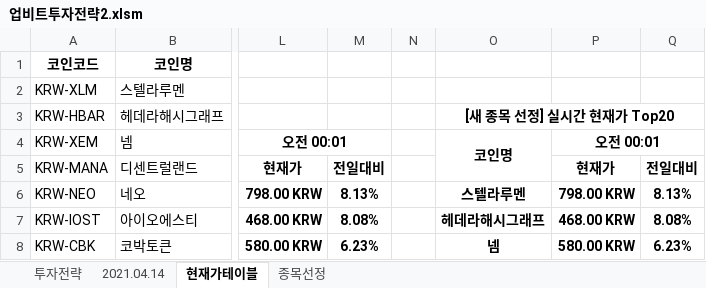
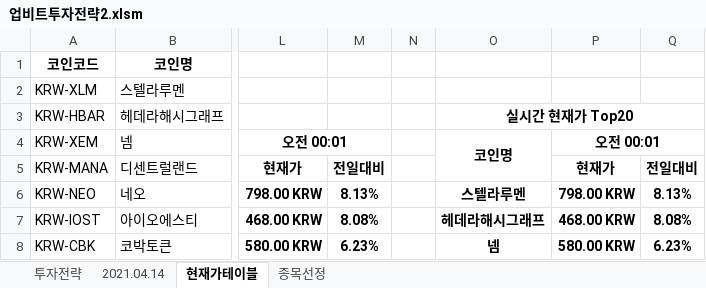
Before and after one commit to JoSihun/Upbit, an Excel workbook: 업비트투자전략2.xlsm, sheet 현재가테이블, drawn as a sheet; only a part is shown, gaps mark what is left out; values as stored, in another font and other column widths than the file's, no borders; the diff names each change by its address in the sheet, - before the commit and + after, or states it on an @@ line.

```diff
--- a/업비트투자전략2.xlsm (sheet 현재가테이블)
+++ b/업비트투자전략2.xlsm (sheet 현재가테이블)
-O3: [새 종목 선정] 실시간 현재가 Top20
+O3: 실시간 현재가 Top20
```
Also changed, not shown: charts or pictures, 업비트투자전략1.xlsm, 업비트투자전략TEST.xlsm, 5 other files.
